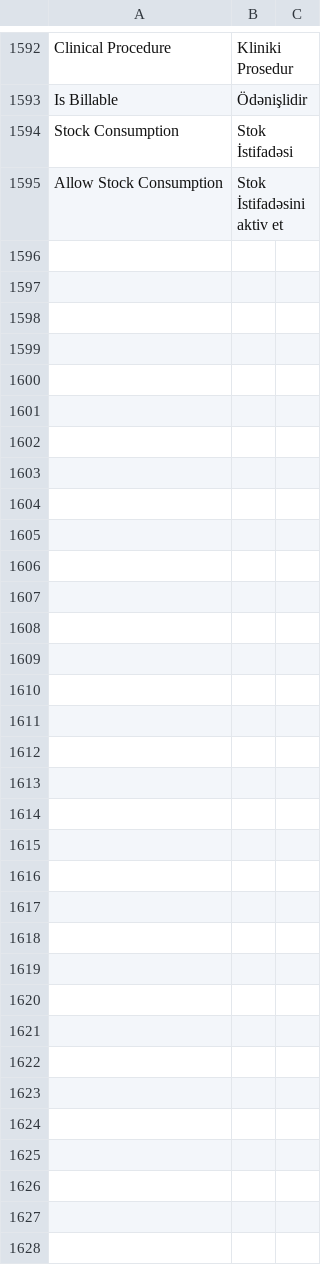
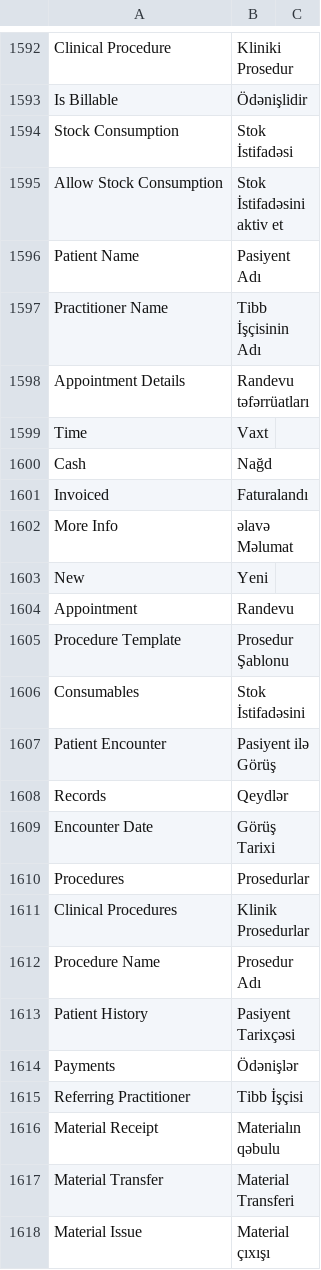
Before and after one commit to isyasin/frappe, a CSV file: frappe/translations/az.csv, drawn as a sheet; only a part is shown, gaps mark what is left out.

Commit message:
healthcare translate

```diff
--- a/frappe/translations/az.csv
+++ b/frappe/translations/az.csv
@@ -1595 +1595,24 @@ Stock Consumption,Stok İstifadəsi,
 Allow Stock Consumption,Stok İstifadəsini aktiv et,
+Patient Name,Pasiyent Adı,
+Practitioner Name,Tibb İşçisinin Adı,
+Appointment Details,Randevu təfərrüatları,
+Time,Vaxt,
+Cash,Nağd,
+Invoiced,Faturalandı,
+More Info,əlavə Məlumat,
+New,Yeni,
+Appointment,Randevu,
+Procedure Template,Prosedur Şablonu,
+Consumables,Stok İstifadəsini,
+Patient Encounter,Pasiyent ilə Görüş,
+Records,Qeydlər,
+Encounter Date,Görüş Tarixi,
+Procedures,Prosedurlar,
+Clinical Procedures,Klinik Prosedurlar,
+Procedure Name,Prosedur Adı,
+Patient History,Pasiyent Tarixçəsi,
+Payments,Ödənişlər,
+Referring Practitioner,Tibb İşçisi,
+Material Receipt,Materialın qəbulu,
+Material Transfer,Material Transferi,
+Material Issue,Material çıxışı,
```
